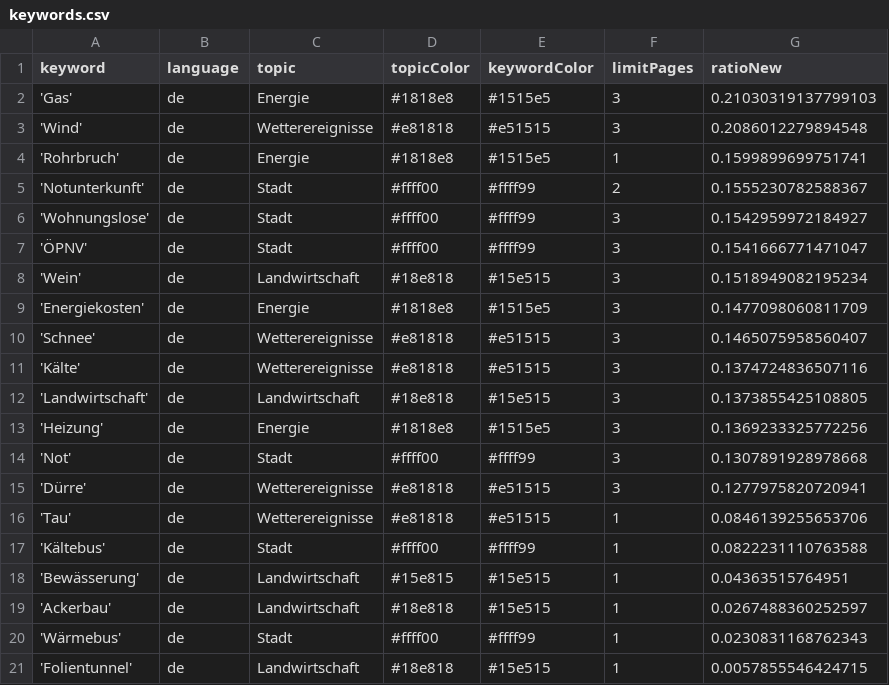
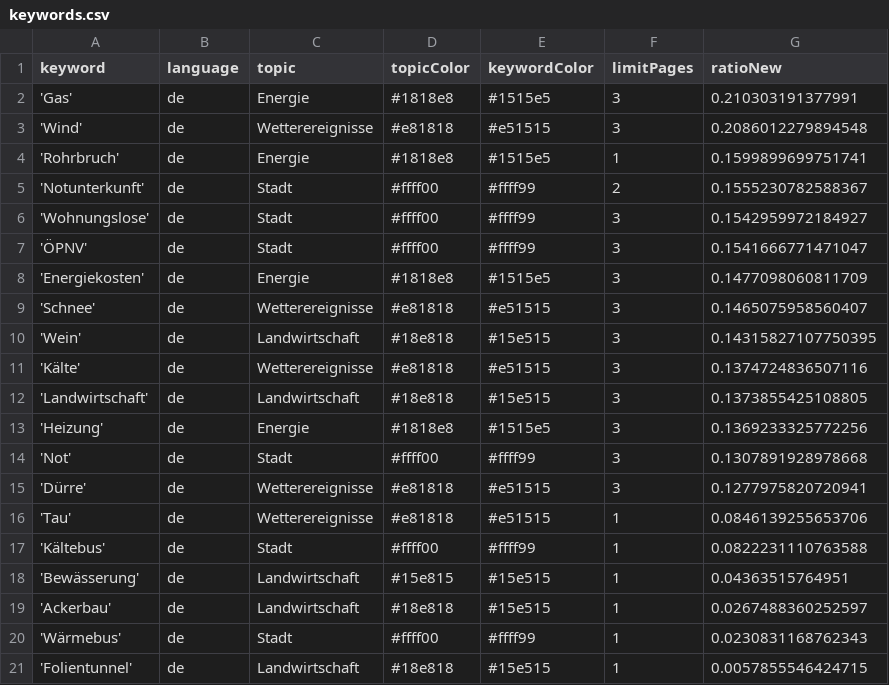
Before and after one commit to mizilett-news/winterIsComing, a CSV file: keywords.csv, drawn as a sheet.

```diff
--- a/keywords.csv
+++ b/keywords.csv
@@ -1,3 +1,3 @@
 keyword,language,topic,topicColor,keywordColor,limitPages,ratioNew
-'Gas',de,Energie,#1818e8,#1515e5,3,0.21030319137799103
+'Gas',de,Energie,#1818e8,#1515e5,3,0.210303191377991
 'Wind',de,Wetterereignisse,#e81818,#e51515,3,0.2086012279894548
@@ -7,5 +7,5 @@ keyword,language,topic,topicColor,keywordColor,limitPages,ratioNew
 'ÖPNV',de,Stadt,#ffff00,#ffff99,3,0.1541666771471047
-'Wein',de,Landwirtschaft,#18e818,#15e515,3,0.1518949082195234
 'Energiekosten',de,Energie,#1818e8,#1515e5,3,0.1477098060811709
 'Schnee',de,Wetterereignisse,#e81818,#e51515,3,0.1465075958560407
+'Wein',de,Landwirtschaft,#18e818,#15e515,3,0.14315827107750395
 'Kälte',de,Wetterereignisse,#e81818,#e51515,3,0.1374724836507116
```
Also changed, not shown: csv/news_2023_12.csv.
